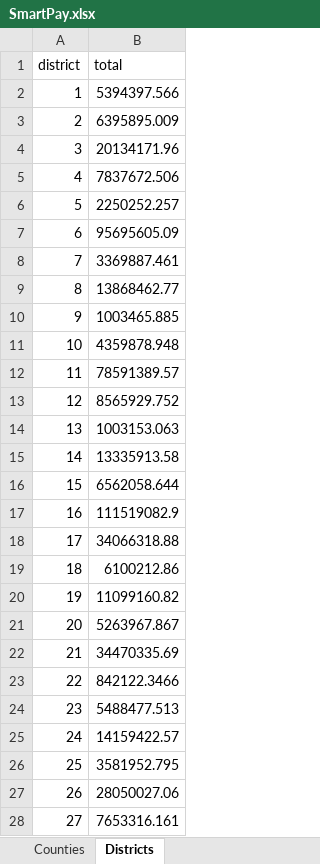
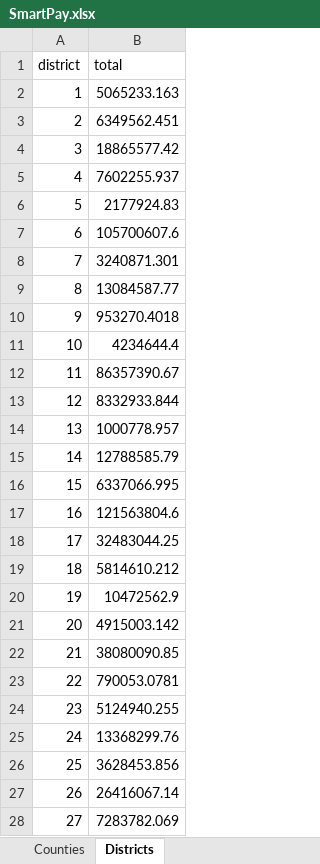
Before and after one commit to sumeetkbedi/CA_MEIS_Pre-IMPLAN_Activity_Sheets, an Excel workbook: data/raw/SmartPay.xlsx, sheet Districts, drawn as a sheet; only a part is shown; values as stored, in another font and other column widths than the file's, no borders; the diff covers the shown part only; the diff names each change by its address in the sheet, - before the commit and + after, or states it on an @@ line.

Commit message:
Added file to rewrite implan codes that generated errors when running county and district models in IMPLAN. Accorindgly ran lines 98 onwards of the master analysis code to generate updated activity sheets. Also updated SmartPay file for FY2025 SmartPay data.

```diff
--- a/data/raw/SmartPay.xlsx (sheet Districts)
+++ b/data/raw/SmartPay.xlsx (sheet Districts)
-B2 (total): 5394397.566
+B2 (total): 5065233.163
-B3 (total): 6395895.009
+B3 (total): 6349562.451
-B4 (total): 20134171.96
+B4 (total): 18865577.42
-B5 (total): 7837672.506
+B5 (total): 7602255.937
-B6 (total): 2250252.257
+B6 (total): 2177924.83
-B7 (total): 95695605.09
+B7 (total): 105700607.6
-B8 (total): 3369887.461
+B8 (total): 3240871.301
-B9 (total): 13868462.77
+B9 (total): 13084587.77
-B10 (total): 1003465.885
+B10 (total): 953270.4018
-B11 (total): 4359878.948
+B11 (total): 4234644.4
-B12 (total): 78591389.57
+B12 (total): 86357390.67
-B13 (total): 8565929.752
+B13 (total): 8332933.844
-B14 (total): 1003153.063
+B14 (total): 1000778.957
-B15 (total): 13335913.58
+B15 (total): 12788585.79
-B16 (total): 6562058.644
+B16 (total): 6337066.995
-B17 (total): 111519082.9
+B17 (total): 121563804.6
-B18 (total): 34066318.88
+B18 (total): 32483044.25
-B19 (total): 6100212.86
+B19 (total): 5814610.212
-B20 (total): 11099160.82
+B20 (total): 10472562.9
-B21 (total): 5263967.867
+B21 (total): 4915003.142
-B22 (total): 34470335.69
+B22 (total): 38080090.85
-B23 (total): 842122.3466
+B23 (total): 790053.0781
-B24 (total): 5488477.513
+B24 (total): 5124940.255
-B25 (total): 14159422.57
+B25 (total): 13368299.76
-B26 (total): 3581952.795
+B26 (total): 3628453.856
-B27 (total): 28050027.06
+B27 (total): 26416067.14
-B28 (total): 7653316.161
+B28 (total): 7283782.069
```
Also changed, not shown: 25 edited cells elsewhere in this sheet, sheet Counties, 1 other file.
